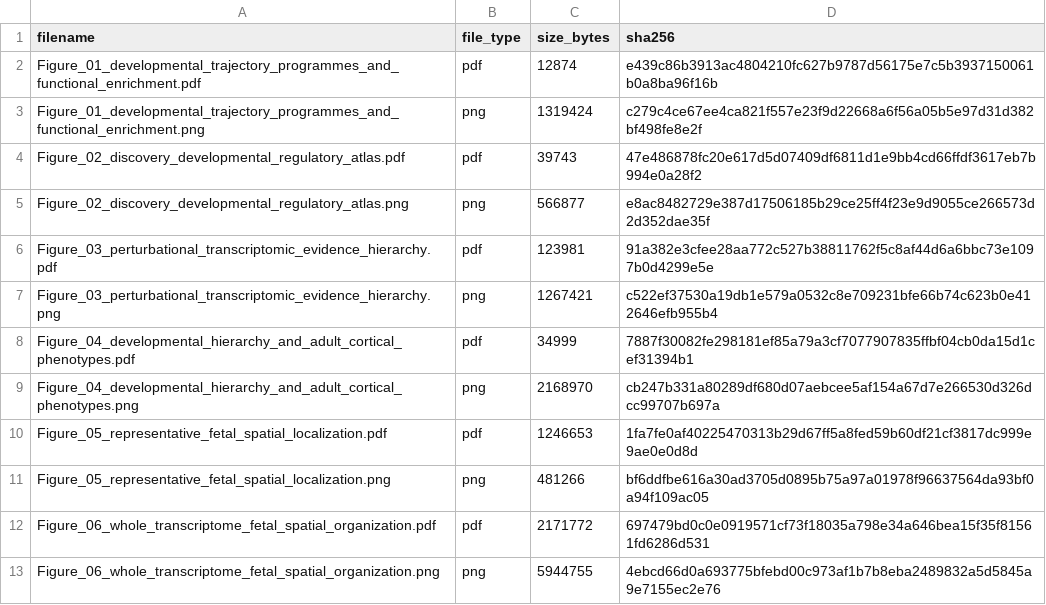
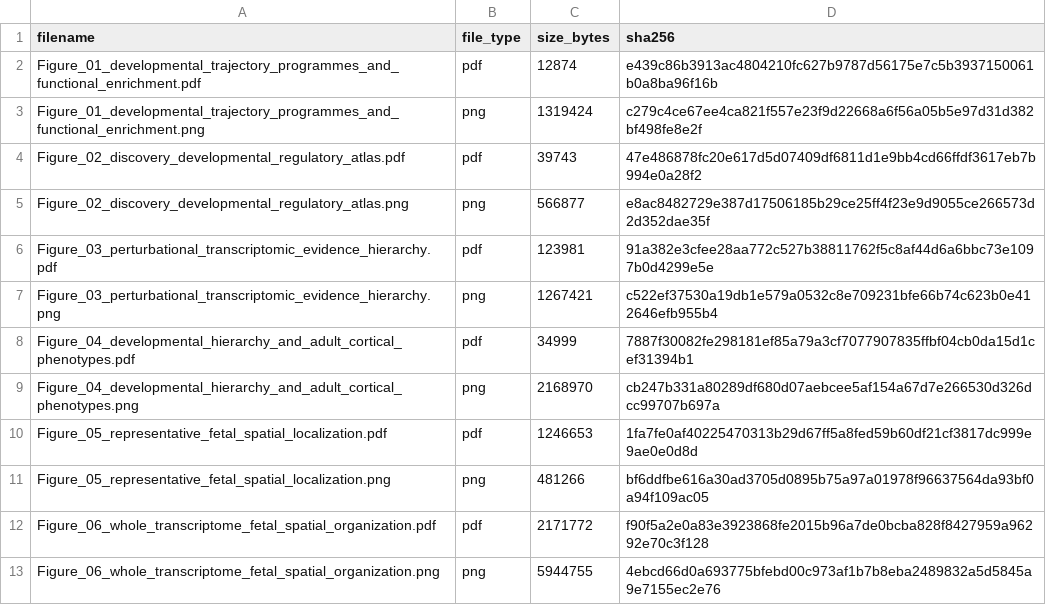
Before and after one commit to vajagathalimd/DTHI_DATA, a TSV file: figures/main/MAIN_FIGURES_SHA256.tsv, drawn as a sheet.

Commit message:
Add final manuscript main figures

```diff
--- a/figures/main/MAIN_FIGURES_SHA256.tsv
+++ b/figures/main/MAIN_FIGURES_SHA256.tsv
@@ -11,3 +11,3 @@ Figure_05_representative_fetal_spatial_localization.pdf	pdf	1246653	1fa7fe0af402
 Figure_05_representative_fetal_spatial_localization.png	png	481266	bf6ddfbe616a30ad3705d0895b75a97a01978f96637564da93bf0a94f109ac05
-Figure_06_whole_transcriptome_fetal_spatial_organization.pdf	pdf	2171772	697479bd0c0e0919571cf73f18035a798e34a646bea15f35f81561fd6286d531
+Figure_06_whole_transcriptome_fetal_spatial_organization.pdf	pdf	2171772	f90f5a2e0a83e3923868fe2015b96a7de0bcba828f8427959a96292e70c3f128
 Figure_06_whole_transcriptome_fetal_spatial_organization.png	png	5944755	4ebcd66d0a693775bfebd00c973af1b7b8eba2489832a5d5845a9e7155ec2e76
```
Also changed, not shown: 1 other file.
